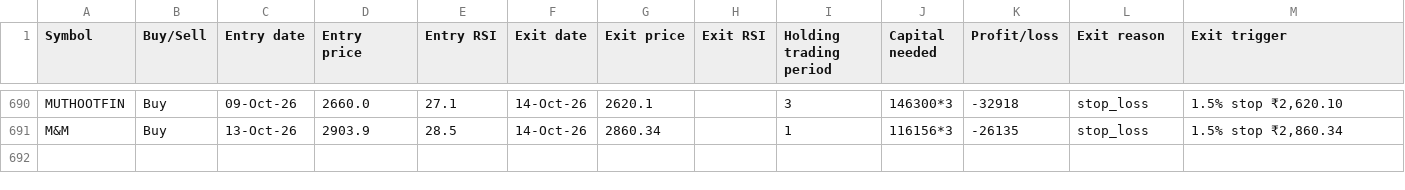
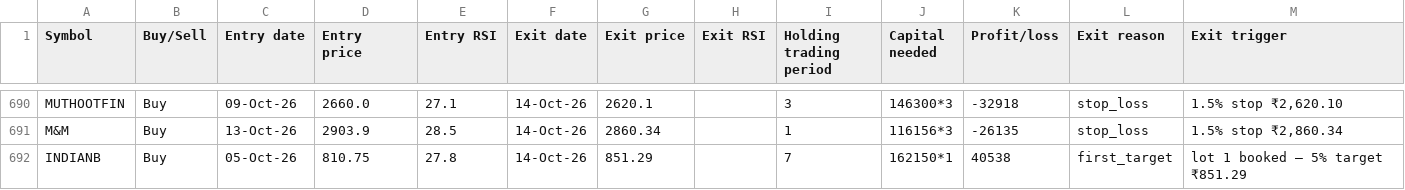
Before and after one commit to AbhilashMunnur/oi-with-stocks, a CSV file: data/rsi_candle_3lot_paper_trades.csv, drawn as a sheet; only a part is shown, gaps mark what is left out.

```diff
--- a/data/rsi_candle_3lot_paper_trades.csv
+++ b/data/rsi_candle_3lot_paper_trades.csv
@@ -691 +691,2 @@ MUTHOOTFIN,Buy,09-Oct-26,2660.0,27.1,14-Oct-26,2620.1,,3,146300*3,-32918,stop_lo
 M&M,Buy,13-Oct-26,2903.9,28.5,14-Oct-26,2860.34,,1,116156*3,-26135,stop_loss,"1.5% stop ₹2,860.34"
+INDIANB,Buy,05-Oct-26,810.75,27.8,14-Oct-26,851.29,,7,162150*1,40538,first_target,lot 1 booked — 5% target ₹851.29
```
Also changed, not shown: data/heikin_ashi_paper_trades.csv, data/rsi_candle_3m_2w_paper_trades.csv, 5 other files.
